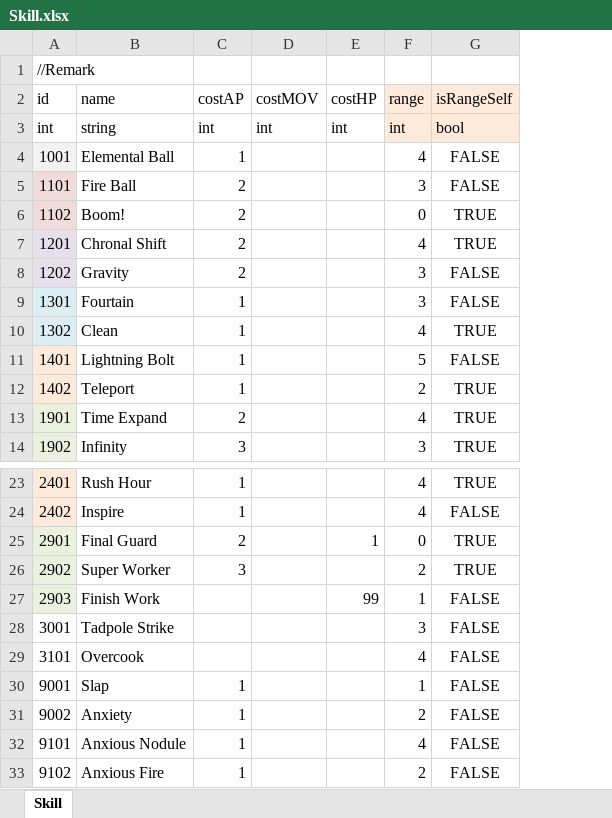
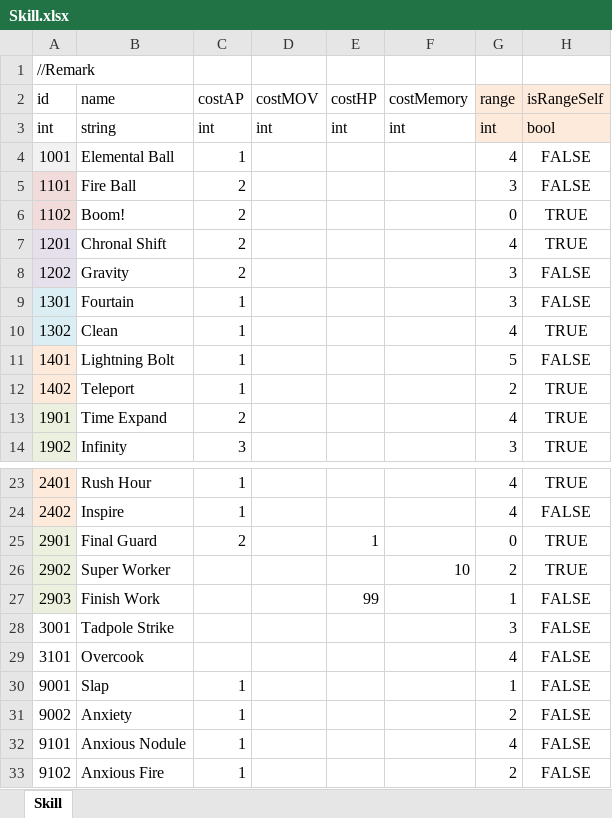
Before and after one commit to LUOHONGPENG/HermitRabbit, an Excel workbook: Assets/Excel/Skill.xlsx, sheet Skill, drawn as a sheet; only a part is shown, gaps mark what is left out; values as stored, in another font and other column widths than the file's, no borders; the diff names each change by its address in the sheet, - before the commit and + after, or states it on an @@ line.

```diff
--- a/Assets/Excel/Skill.xlsx (sheet Skill)
+++ b/Assets/Excel/Skill.xlsx (sheet Skill)
+column F (costMemory), row 3: int; row 26: 10
-C26 (costAP): 3
+C26 (costAP): (empty)
```
Also changed, not shown: 5 other files.
